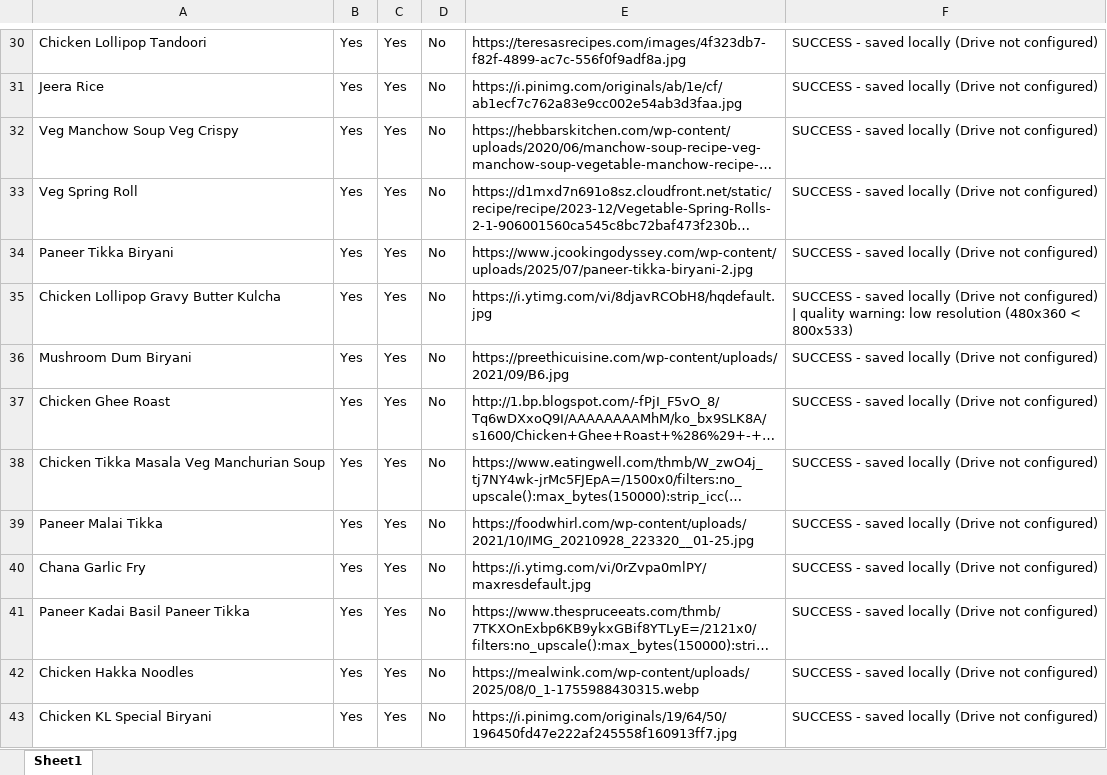
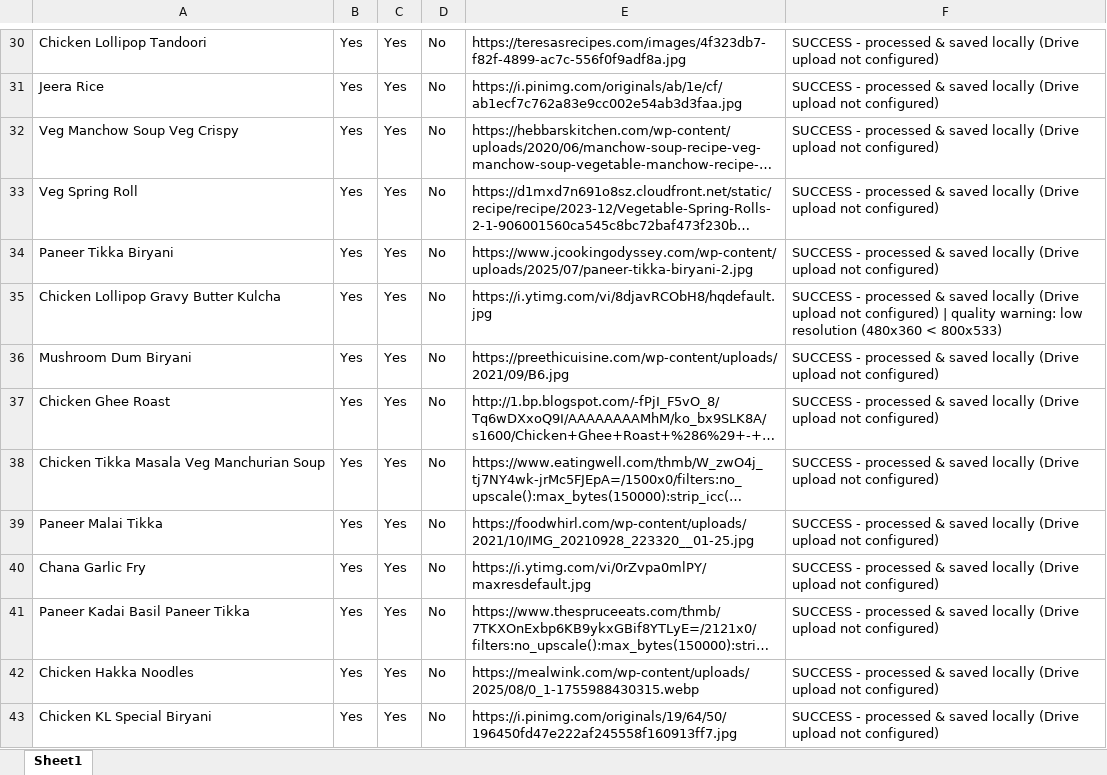
Before and after one commit to Shalini25sristi/food-image-agent, an Excel workbook: processing_report.xlsx, sheet Sheet1, drawn as a sheet; only a part is shown, gaps mark what is left out; long unchanged cells end in …; values as stored, in another font and other column widths than the file's, no borders; the diff covers the shown part only; the diff names each change by its address in the sheet, - before the commit and + after, or states it on an @@ line.

Commit message:
Add integrated-menu demo, image search & faster parallel pipeline
- Bundle assignment sheet + menu.json; run the agent on it from the UI
- Add /api/search (live image search) and /api/image proxy with fallback
- Parallel per-item + per-candidate processing, time-bounded demo runs
- Excel report download, Drive status banner, favicon, UI polish

```diff
--- a/processing_report.xlsx (sheet Sheet1)
+++ b/processing_report.xlsx (sheet Sheet1)
-F30:F34: SUCCESS - saved locally (Drive not configured)
+F30:F34: SUCCESS - processed & saved locally (Drive upload not configured)
-F35: SUCCESS - saved locally (Drive not configured)…
+F35: SUCCESS - processed & saved locally (Drive upload not configured)…
-F36:F43: SUCCESS - saved locally (Drive not configured)
+F36:F43: SUCCESS - processed & saved locally (Drive upload not configured)
```
Also changed, not shown: 246 edited cells elsewhere in this sheet, 15 other files.
